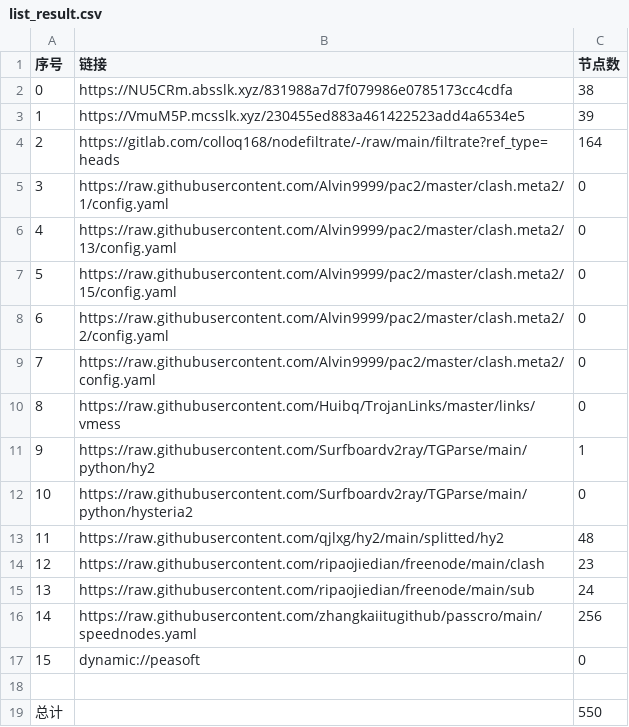
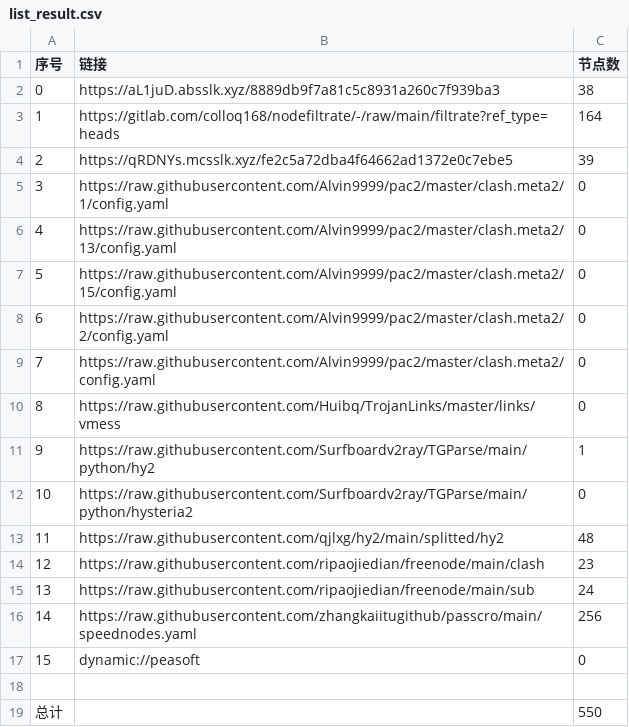
Before and after one commit to akflytiger/AutoMergePublicNodes, a CSV file: list_result.csv, drawn as a sheet.

```diff
--- a/list_result.csv
+++ b/list_result.csv
@@ -1,5 +1,5 @@
 序号,链接,节点数
-0,https://NU5CRm.absslk.xyz/831988a7d7f079986e0785173cc4cdfa,38
-1,https://VmuM5P.mcsslk.xyz/230455ed883a461422523add4a6534e5,39
-2,https://gitlab.com/colloq168/nodefiltrate/-/raw/main/filtrate?ref_type=heads,164
+0,https://aL1juD.absslk.xyz/8889db9f7a81c5c8931a260c7f939ba3,38
+1,https://gitlab.com/colloq168/nodefiltrate/-/raw/main/filtrate?ref_type=heads,164
+2,https://qRDNYs.mcsslk.xyz/fe2c5a72dba4f64662ad1372e0c7ebe5,39
 3,https://raw.githubusercontent.com/Alvin9999/pac2/master/clash.meta2/1/config.yaml,0
```
Also changed, not shown: 28 other files.
